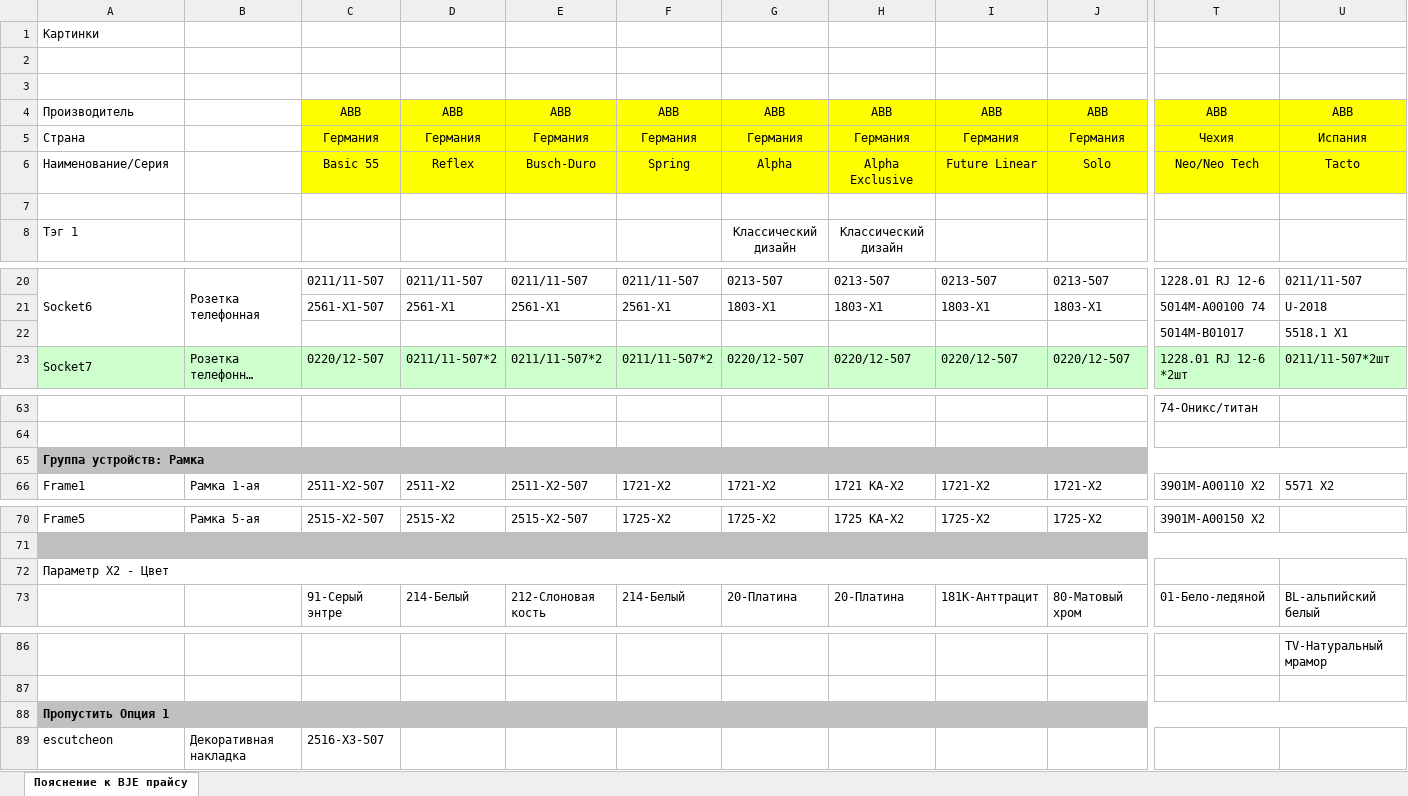
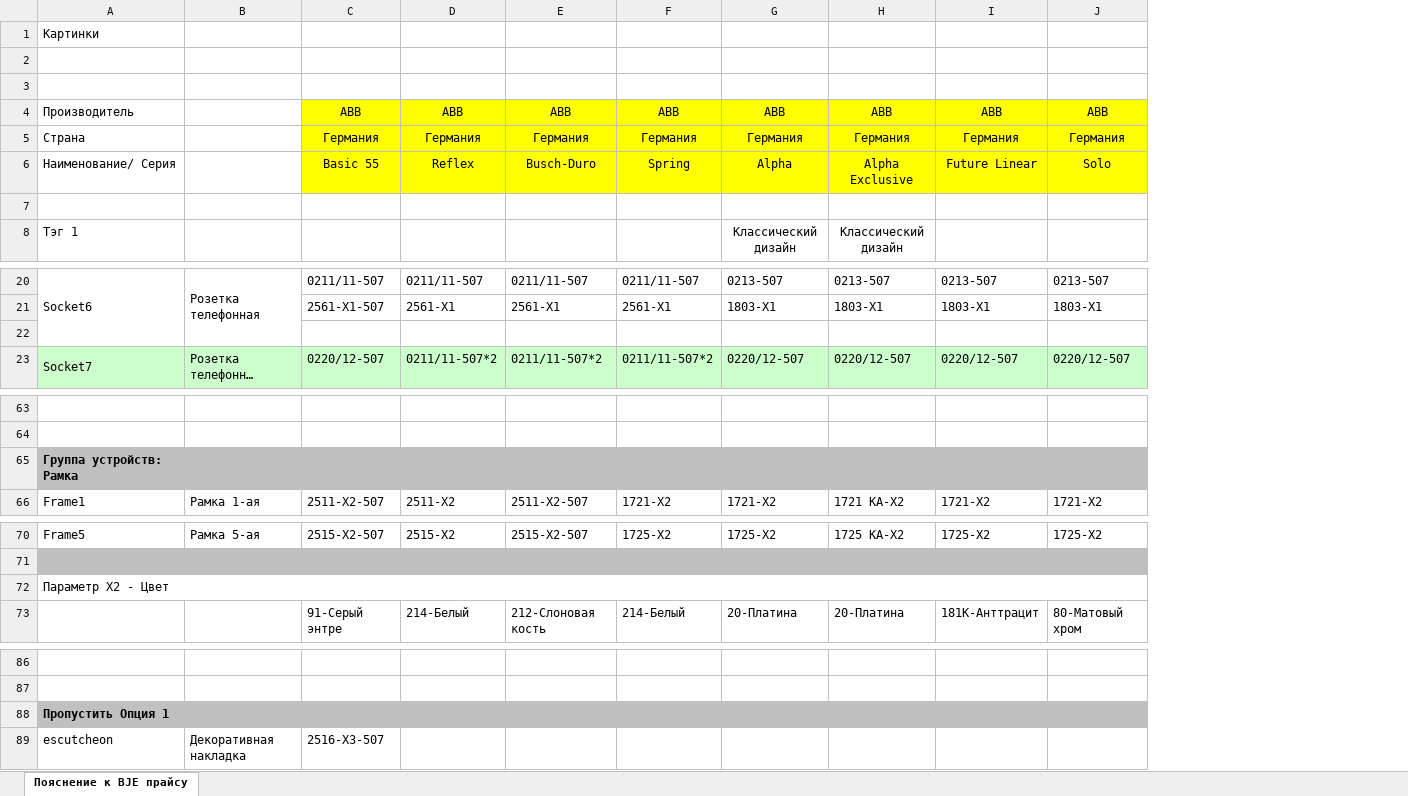
Before and after one commit to ilyazub/onoff-api, an Excel workbook: spreadsheets/DBex.xlsx, sheet Пояснение к BJE прайсу, drawn as a sheet; only a part is shown, gaps mark what is left out; long unchanged cells end in …; values as stored, in another font and other column widths than the file's, no borders; charts and pictures not drawn; rows hold the shown columns only; the diff covers the shown part only; the diff names each change by its address in the sheet, - before the commit and + after, or states it on an @@ line.

Commit message:
Удаление серий Такто и Нео. Обновление прайс-листа.

```diff
--- a/spreadsheets/DBex.xlsx (sheet Пояснение к BJE прайсу)
+++ b/spreadsheets/DBex.xlsx (sheet Пояснение к BJE прайсу)
-column T, rows 4-6: ABB | Чехия | Neo/Neo Tech; rows 20-23: 1228.01 RJ 12-6 | 5014M-A00100 74 | 5014M-B01017 | 1228.01 RJ 12-6 *2шт; rows 63-66: 74-Оникс/титан |  |  | 3901M-A00110 X2; rows 70-73: 3901M-A00150 X2 |  |  | 01-Бело-ледяной
-column U, rows 4-6: ABB | Испания | Tacto; rows 20-23: 0211/11-507 | U-2018 | 5518.1 X1 | 0211/11-507*2шт; row 66: 5571 X2; row 73: BL-альпийский белый; row 86: TV-Натуральный мрамор
-A6: Наименование/Серия
+A6: Наименование/ Серия
-row 22:  |  |  |  |  |  |  |  |  |  | 5014M-B01017 | 5518.1 X1
+row 22: (empty)
-A65:V65 merged
-B65:J65 fill: none
+B65:J65 fill: #C0C0C0
-A72:N72 merged
+A72:T72 merged
-A88:V88 merged
-B88:J88 fill: none
+B88:J88 fill: #C0C0C0
```
Also changed, not shown: cell formats and merged cells elsewhere in this sheet, spreadsheets/price_list.xlsx.
